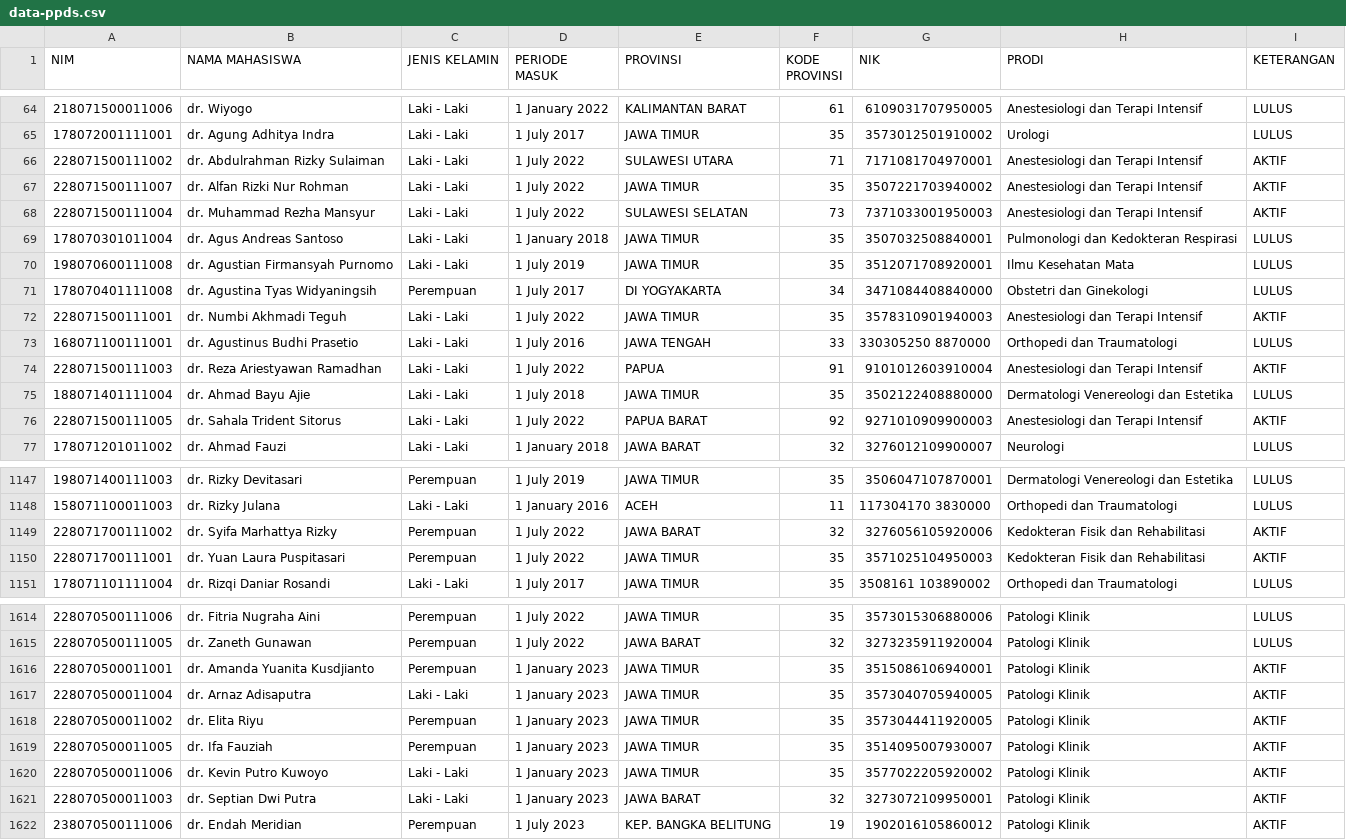
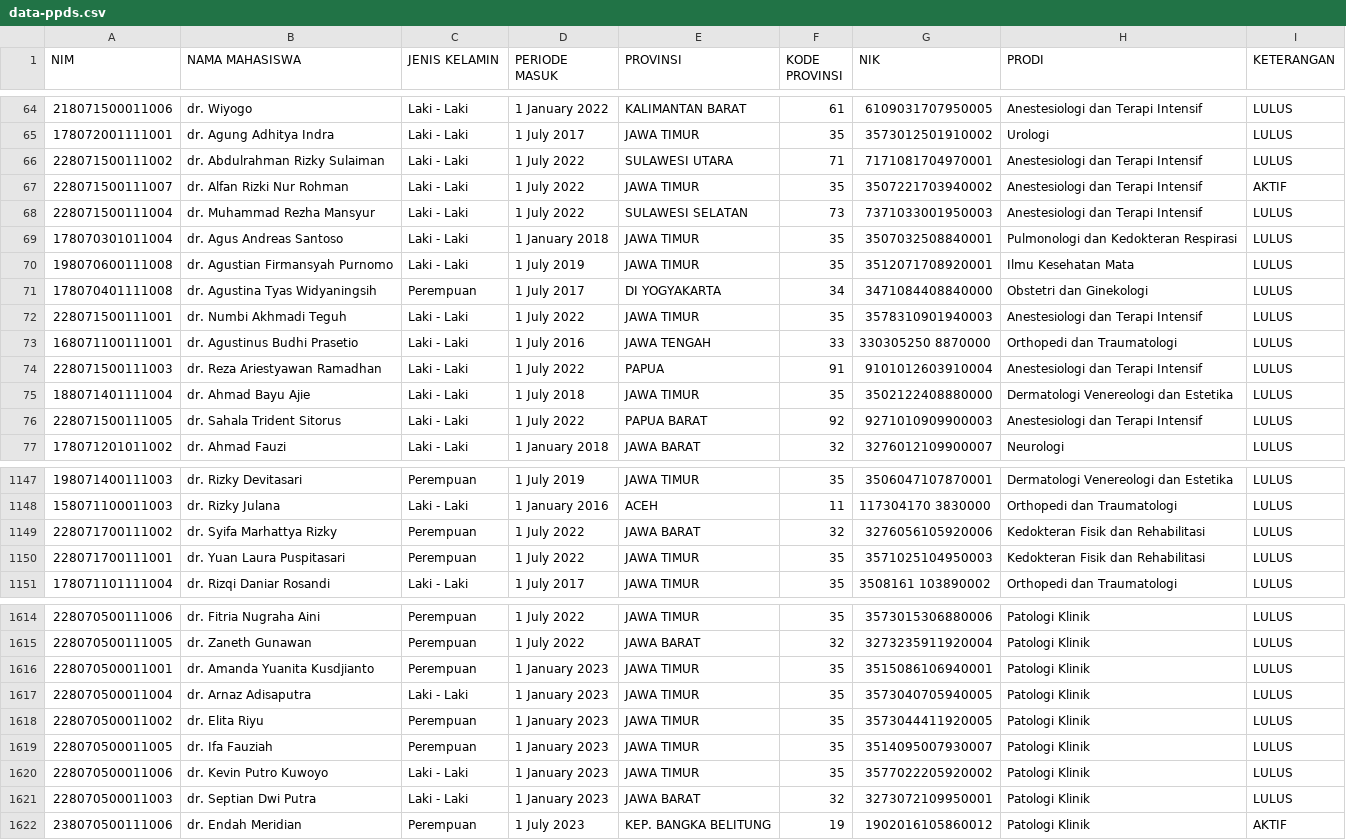
Before and after one commit to hermawanyuniarto/dashboard-ppds, a CSV file: public/data-ppds.csv, drawn as a sheet; only a part is shown, gaps mark what is left out; the diff covers the shown part only; the diff names each change by its address in the sheet, - before the commit and + after, or states it on an @@ line.

Commit message:
Update data-ppds.csv
Update pada status PPDS

```diff
--- a/public/data-ppds.csv
+++ b/public/data-ppds.csv
-I66 (KETERANGAN): AKTIF
+I66 (KETERANGAN): LULUS
-I68 (KETERANGAN): AKTIF
+I68 (KETERANGAN): LULUS
-I72 (KETERANGAN): AKTIF
+I72 (KETERANGAN): LULUS
-I74 (KETERANGAN): AKTIF
+I74 (KETERANGAN): LULUS
-I76 (KETERANGAN): AKTIF
+I76 (KETERANGAN): LULUS
-I1149:I1150 (KETERANGAN): AKTIF
+I1149:I1150 (KETERANGAN): LULUS
-I1616:I1621 (KETERANGAN): AKTIF
+I1616:I1621 (KETERANGAN): LULUS
```
Also changed, not shown: 15 edited cells elsewhere in this file.
